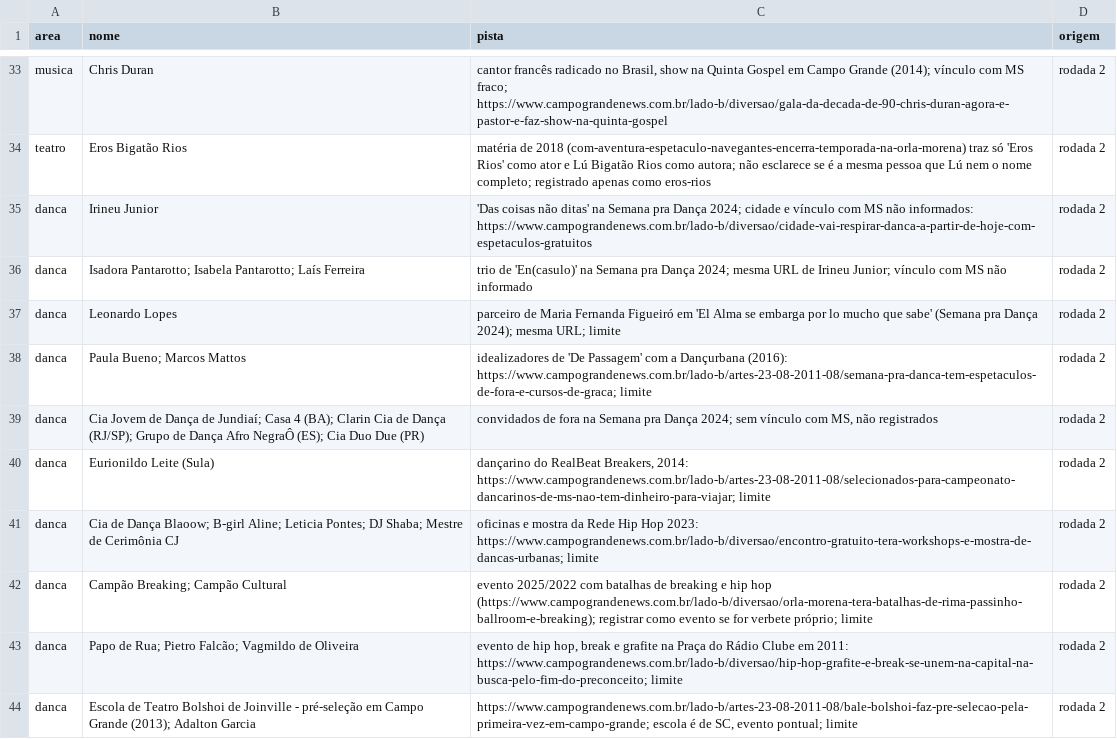
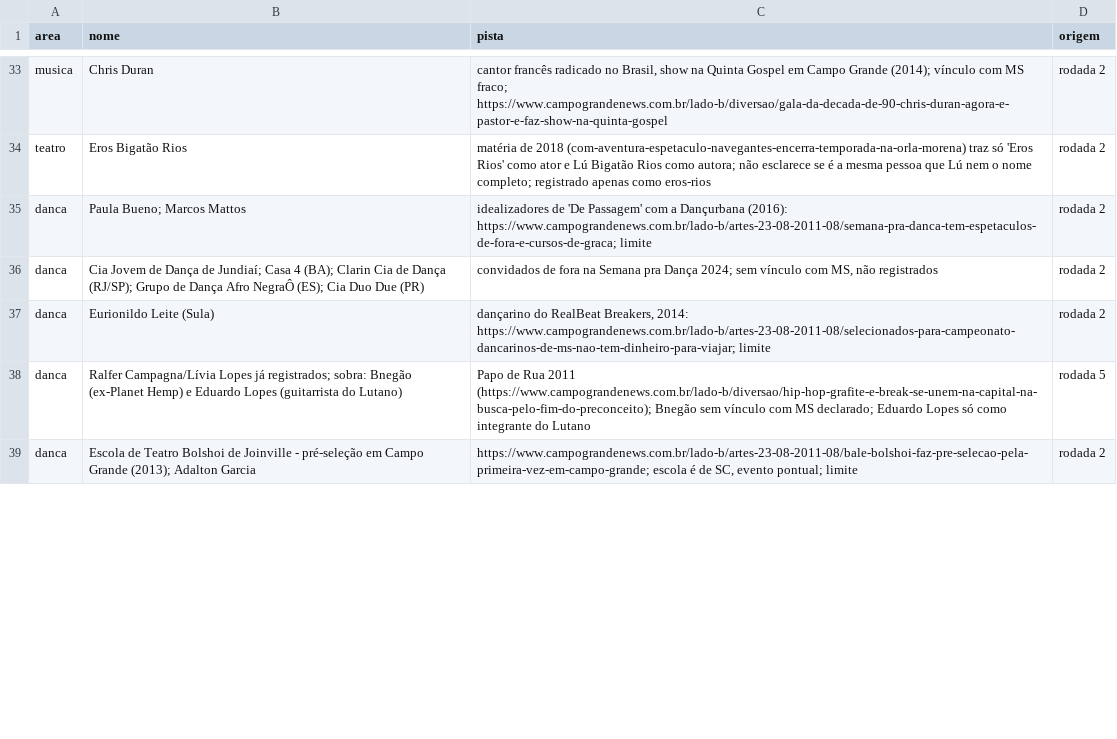
Before and after one commit to VACA18AZUL/wikiculture-ms, a CSV file: dados/garimpo/cgn/pendentes.csv, drawn as a sheet; only a part is shown, gaps mark what is left out; the diff covers the shown part only.

```diff
--- a/dados/garimpo/cgn/pendentes.csv
+++ b/dados/garimpo/cgn/pendentes.csv
@@ -34,5 +34,2 @@ musica,Chris Duran,"cantor francês radicado no Brasil, show na Quinta Gospel em
 teatro,Eros Bigatão Rios,matéria de 2018 (com-aventura-espetaculo-navegantes-encerra-temporada-na-orla-morena) traz só 'Eros Rios' como ator e Lú Bigatão Rios como autora; não esclarece se é a mesma pessoa que Lú nem o nome completo; registrado apenas como eros-rios,rodada 2
-danca,Irineu Junior,'Das coisas não ditas' na Semana pra Dança 2024; cidade e vínculo com MS não informados: https://www.campograndenews.com.br/lado-b/diversao/cidade-vai-respirar-danca-a-partir-de-hoje-com-espetaculos-gratuitos,rodada 2
-danca,Isadora Pantarotto; Isabela Pantarotto; Laís Ferreira,trio de 'En(casulo)' na Semana pra Dança 2024; mesma URL de Irineu Junior; vínculo com MS não informado,rodada 2
-danca,Leonardo Lopes,parceiro de Maria Fernanda Figueiró em 'El Alma se embarga por lo mucho que sabe' (Semana pra Dança 2024); mesma URL; limite,rodada 2
 danca,Paula Bueno; Marcos Mattos,idealizadores de 'De Passagem' com a Dançurbana (2016): https://www.campograndenews.com.br/lado-b/artes-23-08-2011-08/semana-pra-danca-tem-espetaculos-de-fora-e-cursos-de-graca; limite,rodada 2
@@ -40,5 +37,3 @@ danca,Cia Jovem de Dança de Jundiaí; Casa 4 (BA); Clarin Cia de Dança (RJ/SP)
 danca,Eurionildo Leite (Sula),"dançarino do RealBeat Breakers, 2014: https://www.campograndenews.com.br/lado-b/artes-23-08-2011-08/selecionados-para-campeonato-dancarinos-de-ms-nao-tem-dinheiro-para-viajar; limite",rodada 2
-danca,Cia de Dança Blaoow; B-girl Aline; Leticia Pontes; DJ Shaba; Mestre de Cerimônia CJ,oficinas e mostra da Rede Hip Hop 2023: https://www.campograndenews.com.br/lado-b/diversao/encontro-gratuito-tera-workshops-e-mostra-de-dancas-urbanas; limite,rodada 2
-danca,Campão Breaking; Campão Cultural,evento 2025/2022 com batalhas de breaking e hip hop (https://www.campograndenews.com.br/lado-b/diversao/orla-morena-tera-batalhas-de-rima-passinho-ballroom-e-breaking); registrar como evento se for verbete próprio; limite,rodada 2
-danca,Papo de Rua; Pietro Falcão; Vagmildo de Oliveira,"evento de hip hop, break e grafite na Praça do Rádio Clube em 2011: https://www.campograndenews.com.br/lado-b/diversao/hip-hop-grafite-e-break-se-unem-na-capital-na-busca-pelo-fim-do-preconceito; limite",rodada 2
+danca,Ralfer Campagna/Lívia Lopes já registrados; sobra: Bnegão (ex-Planet Hemp) e Eduardo Lopes (guitarrista do Lutano),Papo de Rua 2011 (https://www.campograndenews.com.br/lado-b/diversao/hip-hop-grafite-e-break-se-unem-na-capital-na-busca-pelo-fim-do-preconceito); Bnegão sem vínculo com MS declarado; Eduardo Lopes só como integrante do Lutano,rodada 5
 danca,Escola de Teatro Bolshoi de Joinville - pré-seleção em Campo Grande (2013); Adalton Garcia,"https://www.campograndenews.com.br/lado-b/artes-23-08-2011-08/bale-bolshoi-faz-pre-selecao-pela-primeira-vez-em-campo-grande; escola é de SC, evento pontual; limite",rodada 2
```
Also changed, not shown: 2 added rows, 4 removed rows and 3 edited cells elsewhere in this file, 5 other files.
